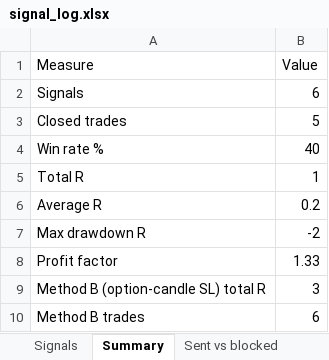
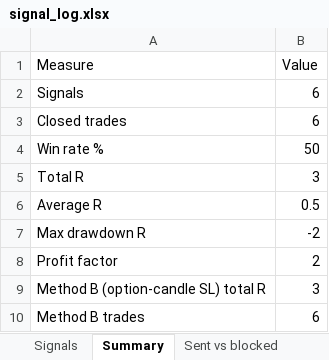
Before and after one commit to Raktechx/Raking-Trading-Dashboard, an Excel workbook: data/signal_log.xlsx, sheet Summary, drawn as a sheet; values as stored, in another font and other column widths than the file's, no borders; the diff names each change by its address in the sheet, - before the commit and + after, or states it on an @@ line.

```diff
--- a/data/signal_log.xlsx (sheet Summary)
+++ b/data/signal_log.xlsx (sheet Summary)
-B3 (Value): 5
+B3 (Value): 6
-B4 (Value): 40
+B4 (Value): 50
-B5 (Value): 1
+B5 (Value): 3
-B6 (Value): 0.2
+B6 (Value): 0.5
-B8 (Value): 1.33
+B8 (Value): 2
```
Also changed, not shown: sheet By grade, sheet Signals, sheet By instrument, sheet By side, sheet By hour, sheet Sent vs blocked, 2 more sheets, 1 other file.
